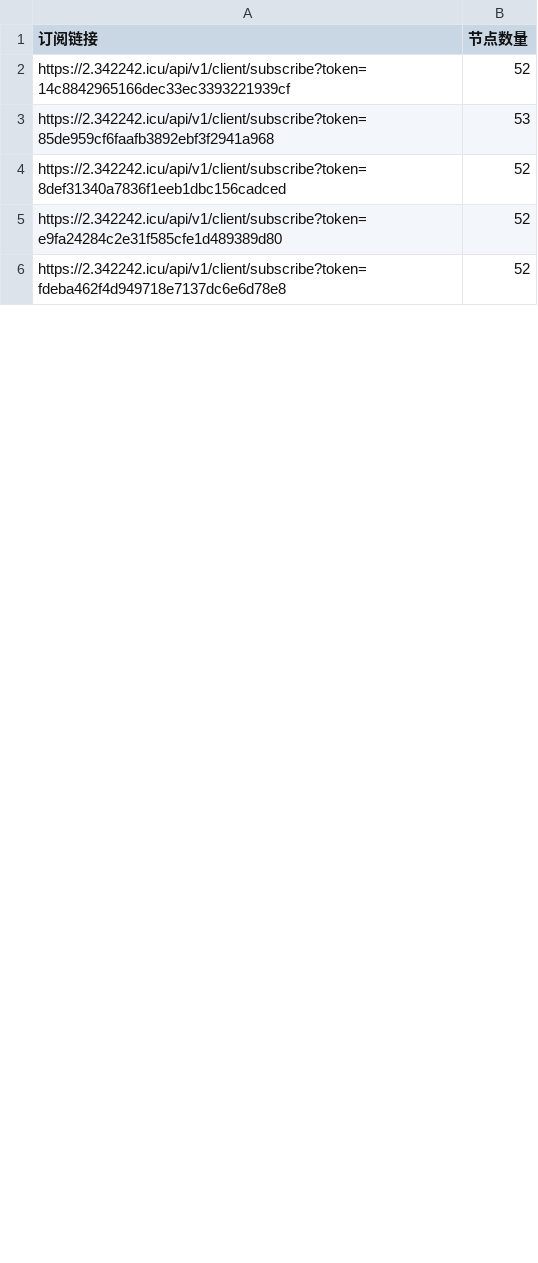
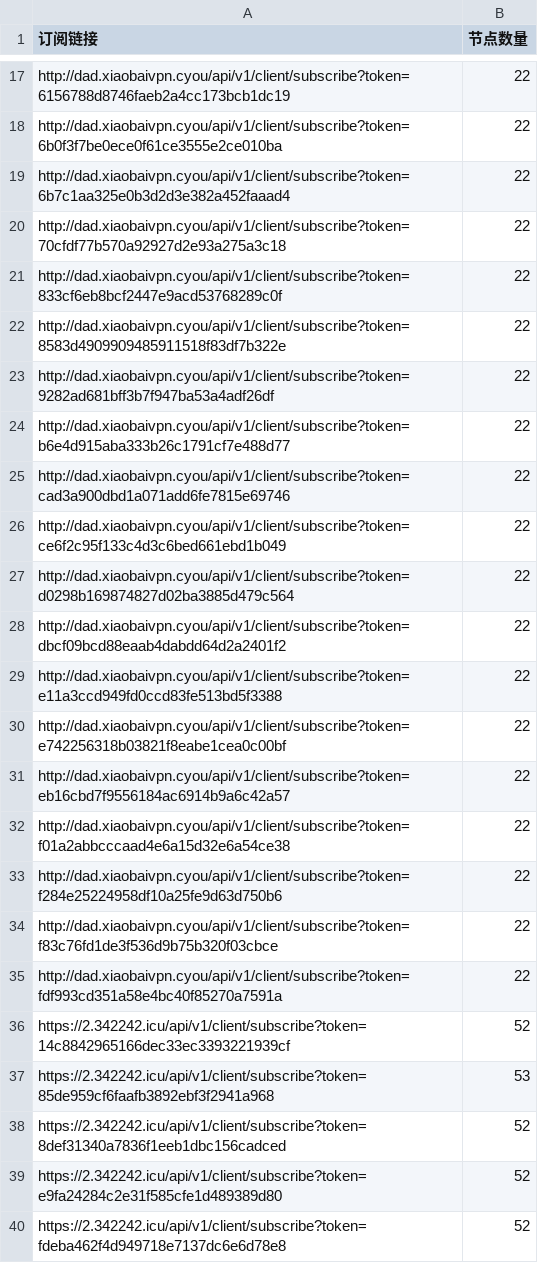
Before and after one commit to pdd520/NodeParser, a CSV file: sub_parser.csv, drawn as a sheet; only a part is shown, gaps mark what is left out; the diff covers the shown part only.

```diff
--- a/sub_parser.csv
+++ b/sub_parser.csv
@@ -2 +17,20 @@
+http://dad.xiaobaivpn.cyou/api/v1/client/subscribe?token=6156788d8746faeb2a4cc173bcb1dc19,22
+http://dad.xiaobaivpn.cyou/api/v1/client/subscribe?token=6b0f3f7be0ece0f61ce3555e2ce010ba,22
+http://dad.xiaobaivpn.cyou/api/v1/client/subscribe?token=6b7c1aa325e0b3d2d3e382a452faaad4,22
+http://dad.xiaobaivpn.cyou/api/v1/client/subscribe?token=70cfdf77b570a92927d2e93a275a3c18,22
+http://dad.xiaobaivpn.cyou/api/v1/client/subscribe?token=833cf6eb8bcf2447e9acd53768289c0f,22
+http://dad.xiaobaivpn.cyou/api/v1/client/subscribe?token=8583d4909909485911518f83df7b322e,22
+http://dad.xiaobaivpn.cyou/api/v1/client/subscribe?token=9282ad681bff3b7f947ba53a4adf26df,22
+http://dad.xiaobaivpn.cyou/api/v1/client/subscribe?token=b6e4d915aba333b26c1791cf7e488d77,22
+http://dad.xiaobaivpn.cyou/api/v1/client/subscribe?token=cad3a900dbd1a071add6fe7815e69746,22
+http://dad.xiaobaivpn.cyou/api/v1/client/subscribe?token=ce6f2c95f133c4d3c6bed661ebd1b049,22
+http://dad.xiaobaivpn.cyou/api/v1/client/subscribe?token=d0298b169874827d02ba3885d479c564,22
+http://dad.xiaobaivpn.cyou/api/v1/client/subscribe?token=dbcf09bcd88eaab4dabdd64d2a2401f2,22
+http://dad.xiaobaivpn.cyou/api/v1/client/subscribe?token=e11a3ccd949fd0ccd83fe513bd5f3388,22
+http://dad.xiaobaivpn.cyou/api/v1/client/subscribe?token=e742256318b03821f8eabe1cea0c00bf,22
+http://dad.xiaobaivpn.cyou/api/v1/client/subscribe?token=eb16cbd7f9556184ac6914b9a6c42a57,22
+http://dad.xiaobaivpn.cyou/api/v1/client/subscribe?token=f01a2abbcccaad4e6a15d32e6a54ce38,22
+http://dad.xiaobaivpn.cyou/api/v1/client/subscribe?token=f284e25224958df10a25fe9d63d750b6,22
+http://dad.xiaobaivpn.cyou/api/v1/client/subscribe?token=f83c76fd1de3f536d9b75b320f03cbce,22
+http://dad.xiaobaivpn.cyou/api/v1/client/subscribe?token=fdf993cd351a58e4bc40f85270a7591a,22
 https://2.342242.icu/api/v1/client/subscribe?token=14c8842965166dec33ec3393221939cf,52
```
Also changed, not shown: 21 added rows, 1 removed row and 4 edited cells elsewhere in this file, 3 other files.
